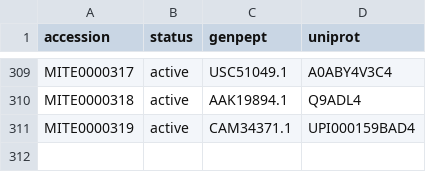
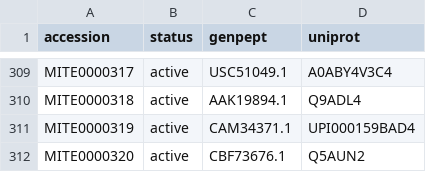
Before and after one commit to mite-standard/mite_data, a CSV file: mite_data/metadata/mite_prot_accessions.csv, drawn as a sheet; only a part is shown, gaps mark what is left out; the diff names each change by its address in the sheet, - before the commit and + after, or states it on an @@ line.

```diff
--- a/mite_data/metadata/mite_prot_accessions.csv
+++ b/mite_data/metadata/mite_prot_accessions.csv
+row 312: MITE0000320 | active | CBF73676.1 | Q5AUN2
```
Also changed, not shown: mite_data/metadata/dump_smarts.csv, mite_data/metadata/dump_smiles.csv, 4 other files.
